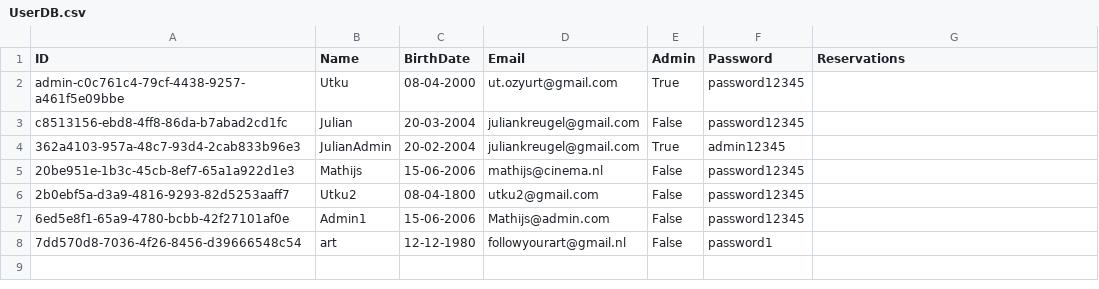
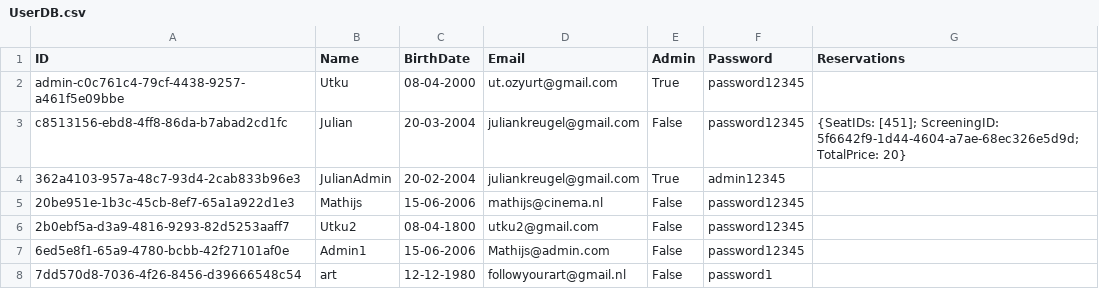
Before and after one commit to HolyCowOfDoom/CinemaReservationSystem, a CSV file: CinemaReservationSystem/Data/UserDB.csv, drawn as a sheet.

```diff
--- a/CinemaReservationSystem/Data/UserDB.csv
+++ b/CinemaReservationSystem/Data/UserDB.csv
@@ -2,3 +2,3 @@ ID,Name,BirthDate,Email,Admin,Password,Reservations
 admin-c0c761c4-79cf-4438-9257-a461f5e09bbe,Utku,08-04-2000,ut.ozyurt@gmail.com,True,password12345,
-c8513156-ebd8-4ff8-86da-b7abad2cd1fc,Julian,20-03-2004,juliankreugel@gmail.com,False,password12345,
+c8513156-ebd8-4ff8-86da-b7abad2cd1fc,Julian,20-03-2004,juliankreugel@gmail.com,False,password12345,{SeatIDs: [451]; ScreeningID: 5f6642f9-1d44-4604-a7ae-68ec326e5d9d; TotalPrice: 20}
 362a4103-957a-48c7-93d4-2cab833b96e3,JulianAdmin,20-02-2004,juliankreugel@gmail.com,True,admin12345,
```
Also changed, not shown: 2 other files.
